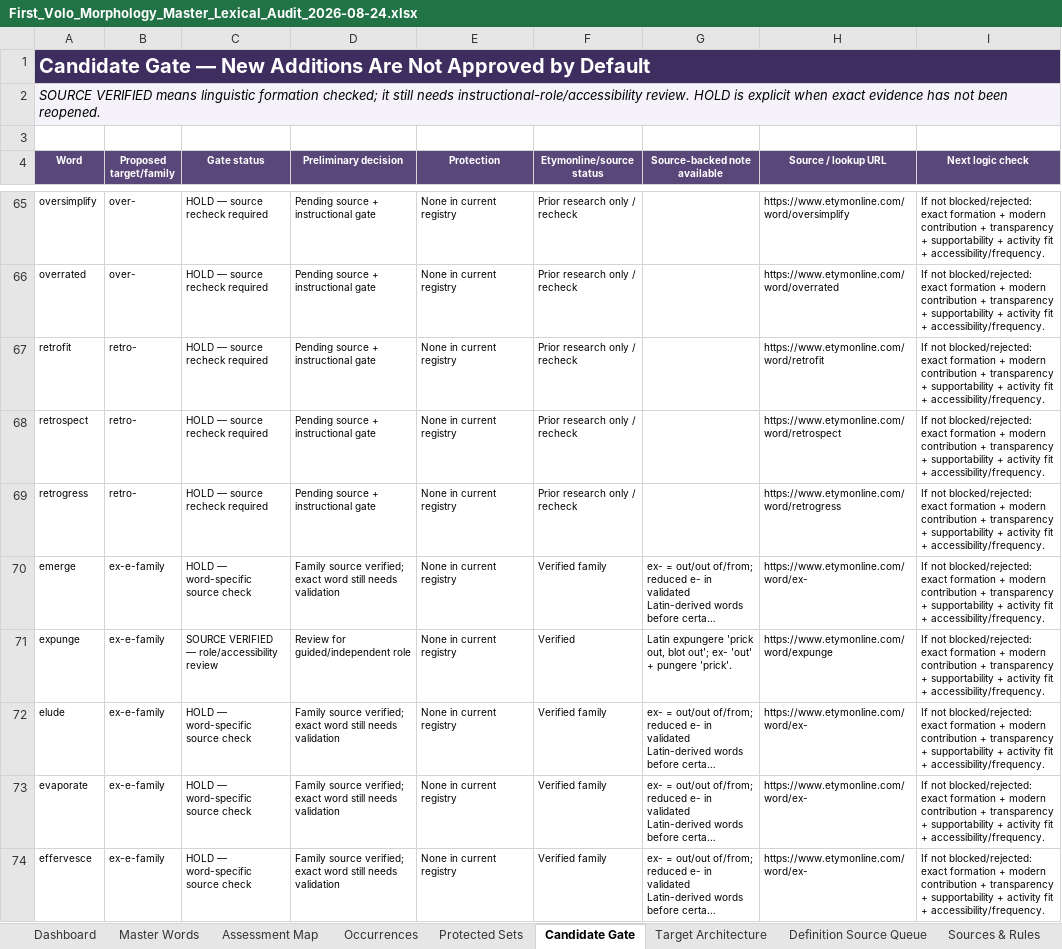
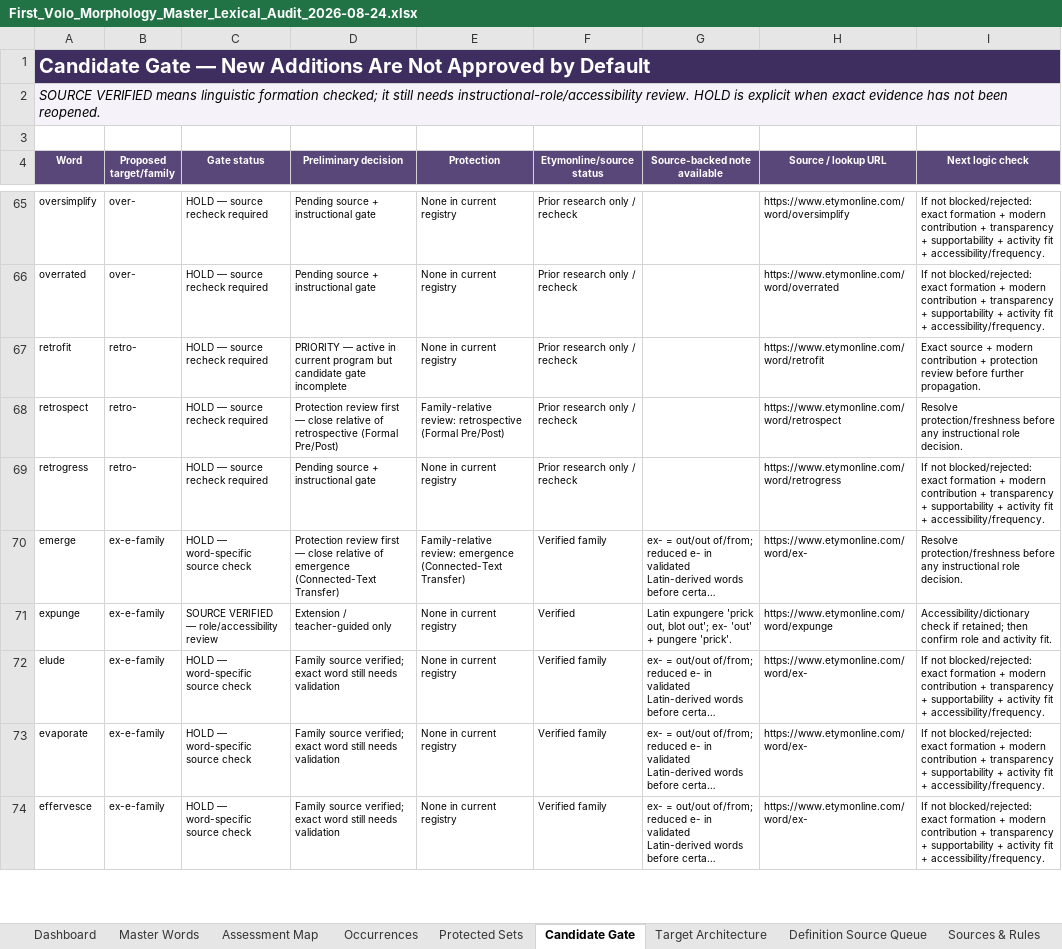
Before and after one commit to firstvololearning-ctrl/First-Volo-Morphology, an Excel workbook: audits/lexical/First_Volo_Morphology_Master_Lexical_Audit_2026-08-24.xlsx, sheet Candidate Gate, drawn as a sheet; only a part is shown, gaps mark what is left out; long unchanged cells end in …; values as stored, in another font and other column widths than the file's, no borders; the diff covers the shown part only; the diff names each change by its address in the sheet, - before the commit and + after, or states it on an @@ line.

Commit message:
Add candidate triage passes to lexical audit

```diff
--- a/audits/lexical/First_Volo_Morphology_Master_Lexical_Audit_2026-08-24.xlsx (sheet Candidate Gate)
+++ b/audits/lexical/First_Volo_Morphology_Master_Lexical_Audit_2026-08-24.xlsx (sheet Candidate Gate)
-D67 (Preliminary decision): Pending source + instructional gate
+D67 (Preliminary decision): PRIORITY — active in current program but candidate gate incomplete
-I67 (Next logic check): If not blocked/rejected: exact formation + modern contribution + transparency + supportability + activity fit + accessibility/frequency.
+I67 (Next logic check): Exact source + modern contribution + protection review before further propagation.
-D68 (Preliminary decision): Pending source + instructional gate
+D68 (Preliminary decision): Protection review first — close relative of retrospective (Formal Pre/Post)
-E68 (Protection): None in current registry
+E68 (Protection): Family-relative review: retrospective (Formal Pre/Post)
-I68 (Next logic check): If not blocked/rejected: exact formation + modern contribution + transparency + supportability + activity fit + accessibility/frequency.
+I68 (Next logic check): Resolve protection/freshness before any instructional role decision.
-D70 (Preliminary decision): Family source verified; exact word still needs validation
+D70 (Preliminary decision): Protection review first — close relative of emergence (Connected-Text Transfer)
-E70 (Protection): None in current registry
+E70 (Protection): Family-relative review: emergence (Connected-Text Transfer)
-I70 (Next logic check): If not blocked/rejected: exact formation + modern contribution + transparency + supportability + activity fit + accessibility/frequency.
+I70 (Next logic check): Resolve protection/freshness before any instructional role decision.
-D71 (Preliminary decision): Review for guided/independent role
+D71 (Preliminary decision): Extension / teacher-guided only
-I71 (Next logic check): If not blocked/rejected: exact formation + modern contribution + transparency + supportability + activity fit + accessibility/frequency.
+I71 (Next logic check): Accessibility/dictionary check if retained; then confirm role and activity fit.
```
Also changed, not shown: 125 edited cells elsewhere in this sheet, sheet Handoff, sheet Dashboard, other sheet tabs.
